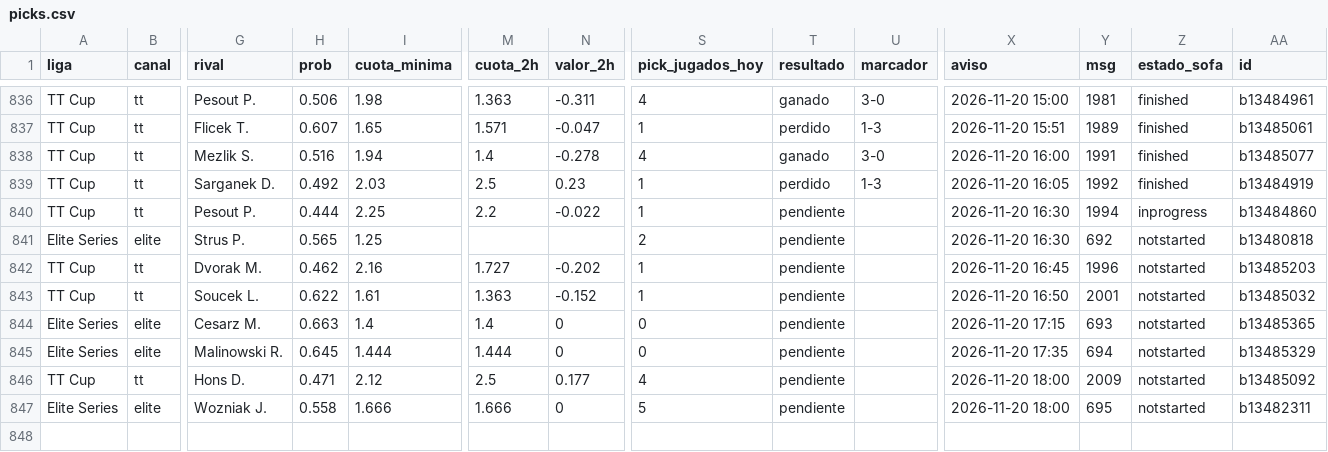
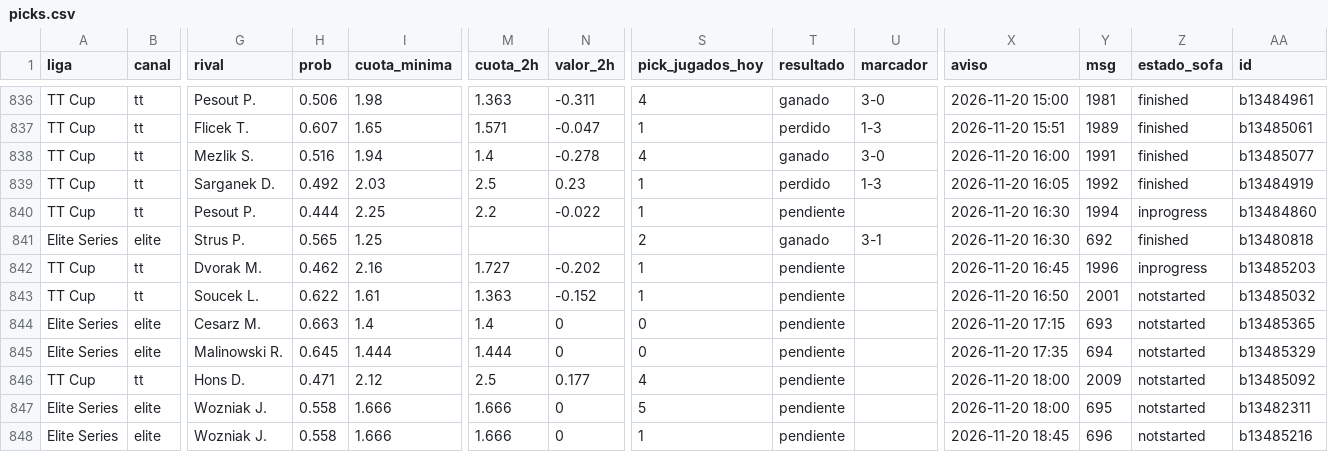
Before and after one commit to manuvaldespartera3-netizen/tt-multiliga, a CSV file: seguimiento/picks.csv, drawn as a sheet; only a part is shown, gaps mark what is left out; rows hold the shown columns only; the diff names each change by its address in the sheet, - before the commit and + after, or states it on an @@ line.

Commit message:
Seguimiento TT Cup

```diff
--- a/seguimiento/picks.csv
+++ b/seguimiento/picks.csv
-T841 (resultado): pendiente
+T841 (resultado): ganado
-U841 (marcador): (empty)
+U841 (marcador): 3-1
-Z841 (estado_sofa): notstarted
+Z841 (estado_sofa): finished
-Z842 (estado_sofa): notstarted
+Z842 (estado_sofa): inprogress
+row 848: Elite Series | elite | Wozniak J. | 0.558 | 1.666 | 1.666 | 0 | 1 | pendiente |  | 2026-11-20 18:45 | 696 | notstarted | b13485216
```
Also changed, not shown: 1 other file.
